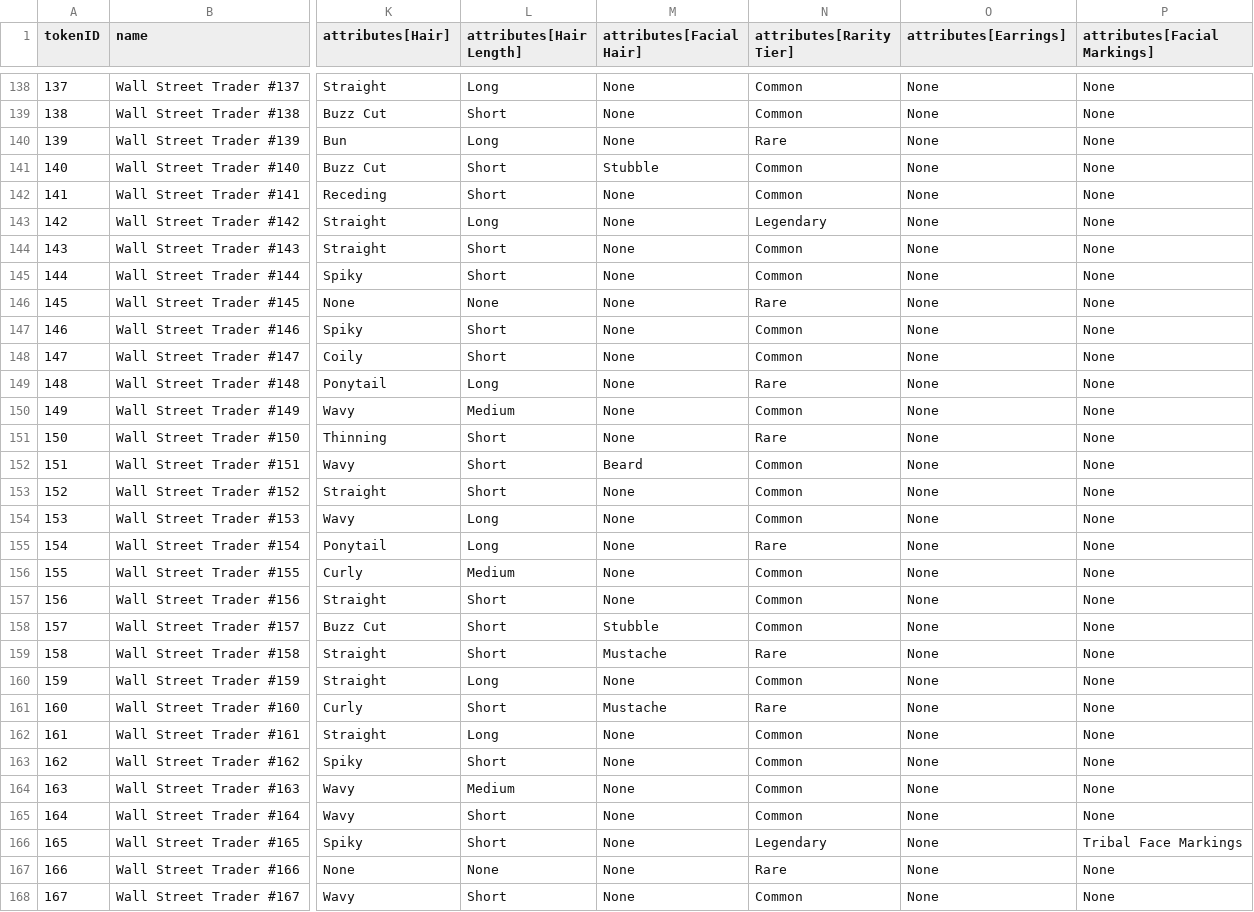
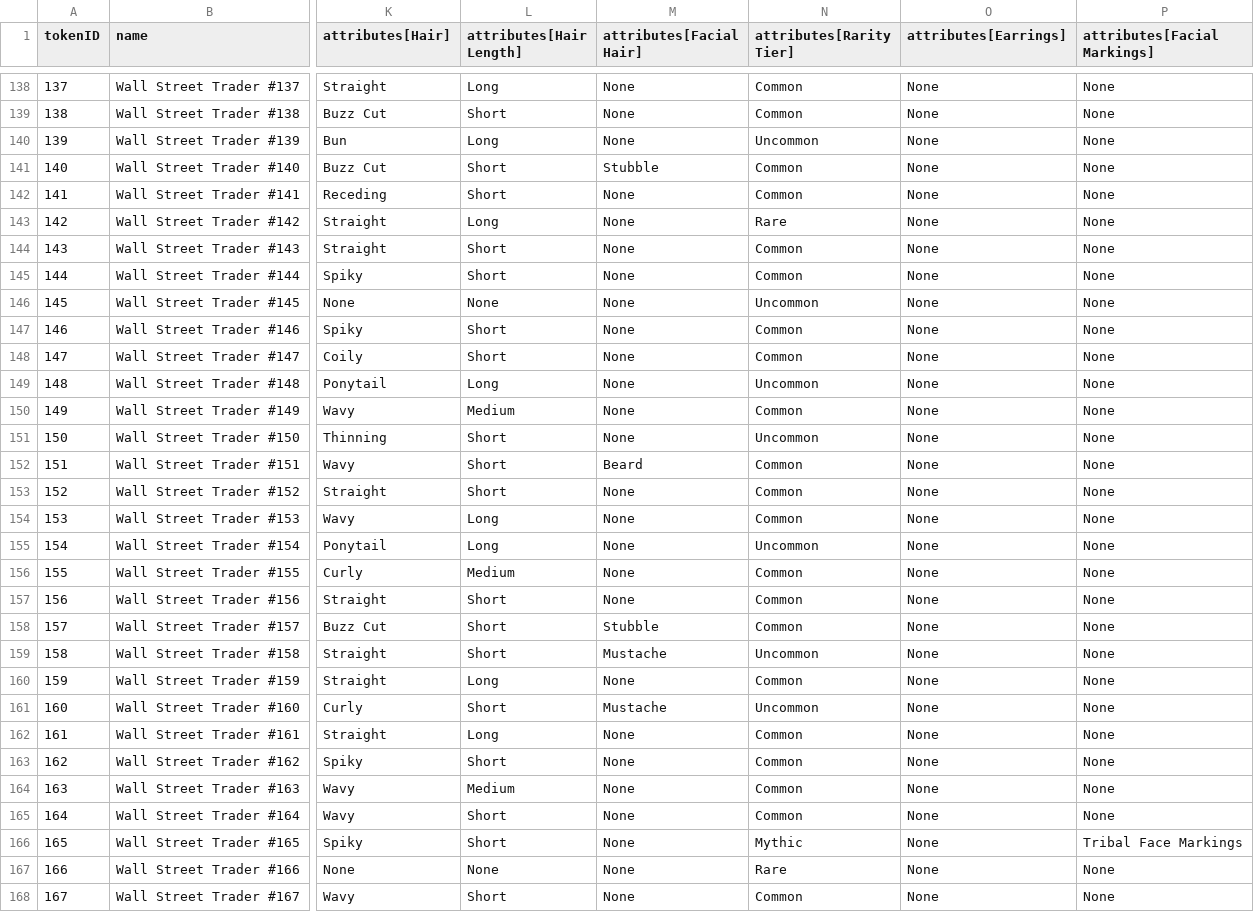
Before and after one commit to commitprotocol/commit-protocol-site, a CSV file: wall-street-traders/trading-floor/data/metadata.csv, drawn as a sheet; only a part is shown, gaps mark what is left out; the diff covers the shown part only; the diff names each change by its address in the sheet, - before the commit and + after, or states it on an @@ line.

Commit message:
Add files via upload

```diff
--- a/wall-street-traders/trading-floor/data/metadata.csv
+++ b/wall-street-traders/trading-floor/data/metadata.csv
-N140 (attributes[Rarity Tier]): Rare
+N140 (attributes[Rarity Tier]): Uncommon
-N143 (attributes[Rarity Tier]): Legendary
+N143 (attributes[Rarity Tier]): Rare
-N146 (attributes[Rarity Tier]): Rare
+N146 (attributes[Rarity Tier]): Uncommon
-N149 (attributes[Rarity Tier]): Rare
+N149 (attributes[Rarity Tier]): Uncommon
-N151 (attributes[Rarity Tier]): Rare
+N151 (attributes[Rarity Tier]): Uncommon
-N155 (attributes[Rarity Tier]): Rare
+N155 (attributes[Rarity Tier]): Uncommon
-N159 (attributes[Rarity Tier]): Rare
+N159 (attributes[Rarity Tier]): Uncommon
-N161 (attributes[Rarity Tier]): Rare
+N161 (attributes[Rarity Tier]): Uncommon
-N166 (attributes[Rarity Tier]): Legendary
+N166 (attributes[Rarity Tier]): Mythic
```
Also changed, not shown: 98 edited cells elsewhere in this file.
